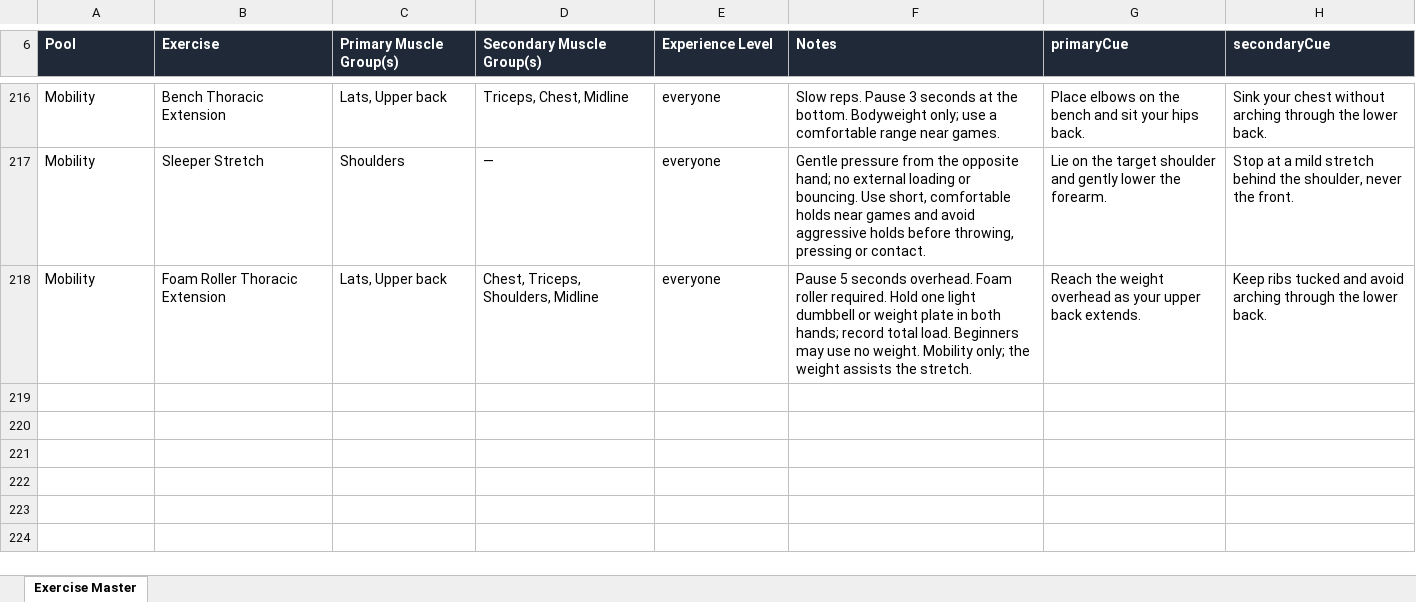
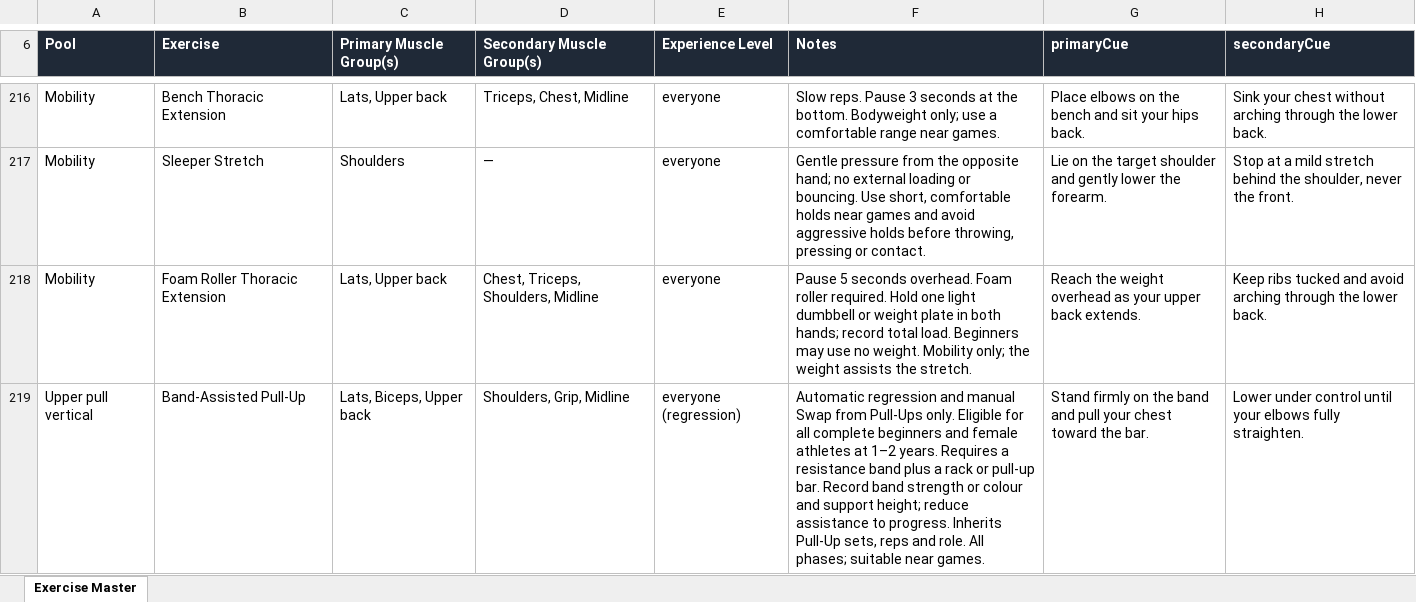
Before and after one commit to sg-screener/local-footy-athlete, an Excel workbook: docs/EXERCISE_MASTER_SHEET_2026-07-28.xlsx, sheet Exercise Master, drawn as a sheet; only a part is shown, gaps mark what is left out; values as stored, in another font and other column widths than the file's, no borders; the diff names each change by its address in the sheet, - before the commit and + after, or states it on an @@ line.

Commit message:
Add Band-Assisted Pull-Up
Agent: bandassistpullup

```diff
--- a/docs/EXERCISE_MASTER_SHEET_2026-07-28.xlsx (sheet Exercise Master)
+++ b/docs/EXERCISE_MASTER_SHEET_2026-07-28.xlsx (sheet Exercise Master)
+row 219: Upper pull vertical | Band-Assisted Pull-Up | Lats, Biceps, Upper back | Shoulders, Grip, Midline | everyone (regression) | Automatic regression and manual Swap from Pull-Ups only. Eligible for all complete beginners and female athletes at 1–2 years. Requires a resistance band plus a rack or pull-up bar. Record band strength or colour and support height; reduce assistance to progress. Inherits Pull-Up sets, reps and role. All phases; suitable near games. | Stand firmly on the band and pull your chest toward the bar. | Lower under control until your elbows fully straighten.
```
Also changed, not shown: 20 other files.
